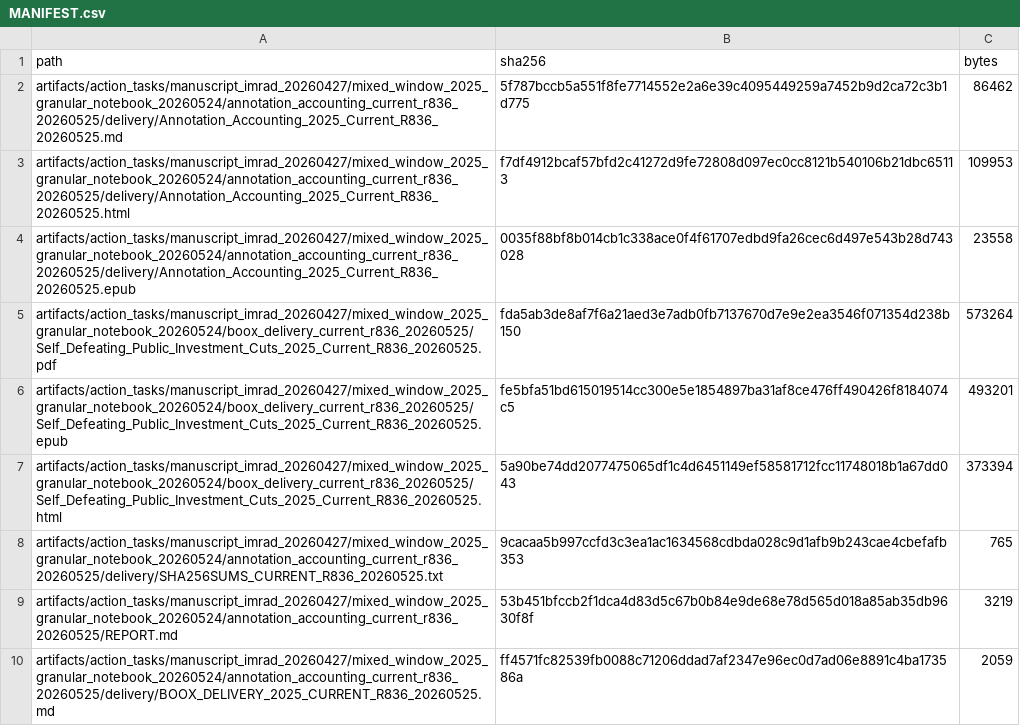
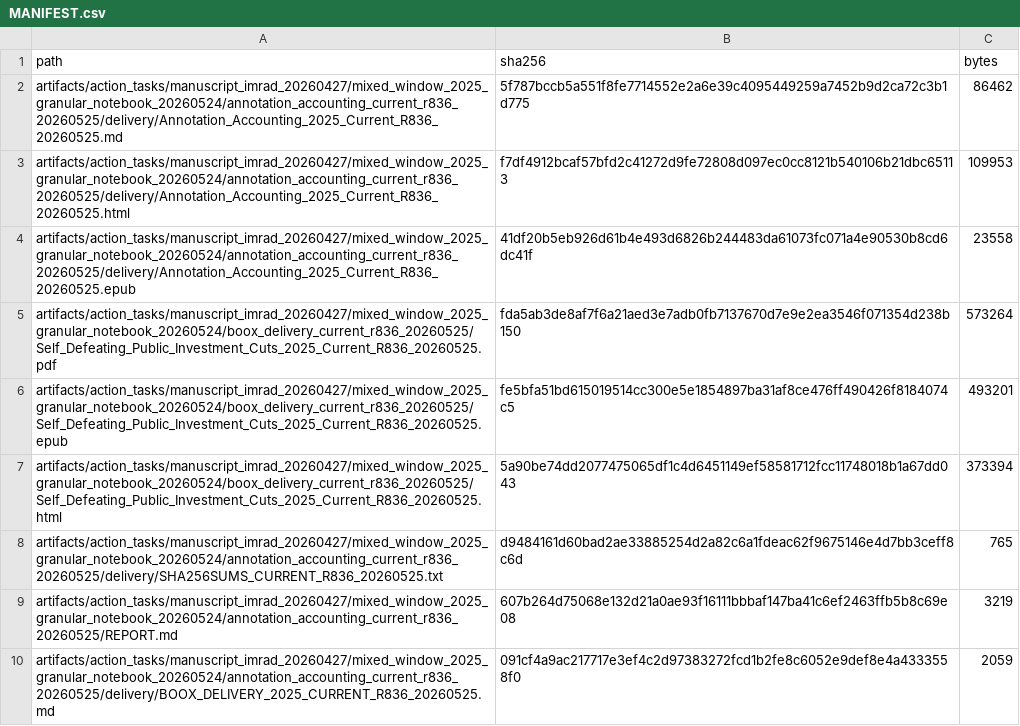
Before and after one commit to dkacz/self-defeating-public-investment-cuts-2025-repro-20260525, a CSV file: annotation_accounting_current_r836_20260525/MANIFEST.csv, drawn as a sheet.

Commit message:
Refresh current Boox accounting and publication QA

```diff
--- a/annotation_accounting_current_r836_20260525/MANIFEST.csv
+++ b/annotation_accounting_current_r836_20260525/MANIFEST.csv
@@ -3,3 +3,3 @@ artifacts/action_tasks/manuscript_imrad_20260427/mixed_window_2025_granular_note
 artifacts/action_tasks/manuscript_imrad_20260427/mixed_window_2025_granular_notebook_20260524/annotation_accounting_current_r836_20260525/delivery/Annotation_Accounting_2025_Current_R836_20260525.html,f7df4912bcaf57bfd2c41272d9fe72808d097ec0cc8121b540106b21dbc65113,109953
-artifacts/action_tasks/manuscript_imrad_20260427/mixed_window_2025_granular_notebook_20260524/annotation_accounting_current_r836_20260525/delivery/Annotation_Accounting_2025_Current_R836_20260525.epub,0035f88bf8b014cb1c338ace0f4f61707edbd9fa26cec6d497e543b28d743028,23558
+artifacts/action_tasks/manuscript_imrad_20260427/mixed_window_2025_granular_notebook_20260524/annotation_accounting_current_r836_20260525/delivery/Annotation_Accounting_2025_Current_R836_20260525.epub,41df20b5eb926d61b4e493d6826b244483da61073fc071a4e90530b8cd6dc41f,23558
 artifacts/action_tasks/manuscript_imrad_20260427/mixed_window_2025_granular_notebook_20260524/boox_delivery_current_r836_20260525/Self_Defeating_Public_Investment_Cuts_2025_Current_R836_20260525.pdf,fda5ab3de8af7f6a21aed3e7adb0fb7137670d7e9e2ea3546f071354d238b150,573264
@@ -7,4 +7,4 @@ artifacts/action_tasks/manuscript_imrad_20260427/mixed_window_2025_granular_note
 artifacts/action_tasks/manuscript_imrad_20260427/mixed_window_2025_granular_notebook_20260524/boox_delivery_current_r836_20260525/Self_Defeating_Public_Investment_Cuts_2025_Current_R836_20260525.html,5a90be74dd2077475065df1c4d6451149ef58581712fcc11748018b1a67dd043,373394
-artifacts/action_tasks/manuscript_imrad_20260427/mixed_window_2025_granular_notebook_20260524/annotation_accounting_current_r836_20260525/delivery/SHA256SUMS_CURRENT_R836_20260525.txt,9cacaa5b997ccfd3c3ea1ac1634568cdbda028c9d1afb9b243cae4cbefafb353,765
-artifacts/action_tasks/manuscript_imrad_20260427/mixed_window_2025_granular_notebook_20260524/annotation_accounting_current_r836_20260525/REPORT.md,53b451bfccb2f1dca4d83d5c67b0b84e9de68e78d565d018a85ab35db9630f8f,3219
-artifacts/action_tasks/manuscript_imrad_20260427/mixed_window_2025_granular_notebook_20260524/annotation_accounting_current_r836_20260525/delivery/BOOX_DELIVERY_2025_CURRENT_R836_20260525.md,ff4571fc82539fb0088c71206ddad7af2347e96ec0d7ad06e8891c4ba173586a,2059
+artifacts/action_tasks/manuscript_imrad_20260427/mixed_window_2025_granular_notebook_20260524/annotation_accounting_current_r836_20260525/delivery/SHA256SUMS_CURRENT_R836_20260525.txt,d9484161d60bad2ae33885254d2a82c6a1fdeac62f9675146e4d7bb3ceff8c6d,765
+artifacts/action_tasks/manuscript_imrad_20260427/mixed_window_2025_granular_notebook_20260524/annotation_accounting_current_r836_20260525/REPORT.md,607b264d75068e132d21a0ae93f16111bbbaf147ba41c6ef2463ffb5b8c69e08,3219
+artifacts/action_tasks/manuscript_imrad_20260427/mixed_window_2025_granular_notebook_20260524/annotation_accounting_current_r836_20260525/delivery/BOOX_DELIVERY_2025_CURRENT_R836_20260525.md,091cf4a9ac217717e3ef4c2d97383272fcd1b2fe8c6052e9def8e4a4333558f0,2059
```
Also changed, not shown: annotation_accounting_current_r836_20260525/qa/R836_CURRENT_BOOX_QA_20260525.csv, docs/release_manifest.csv, 14 other files.
